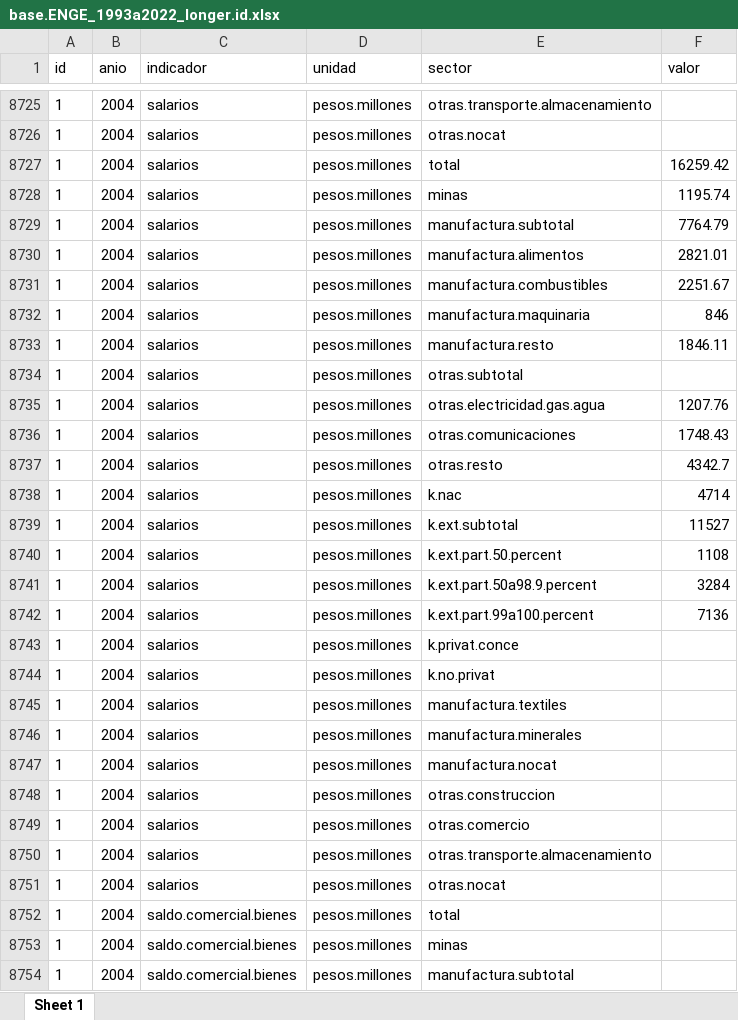
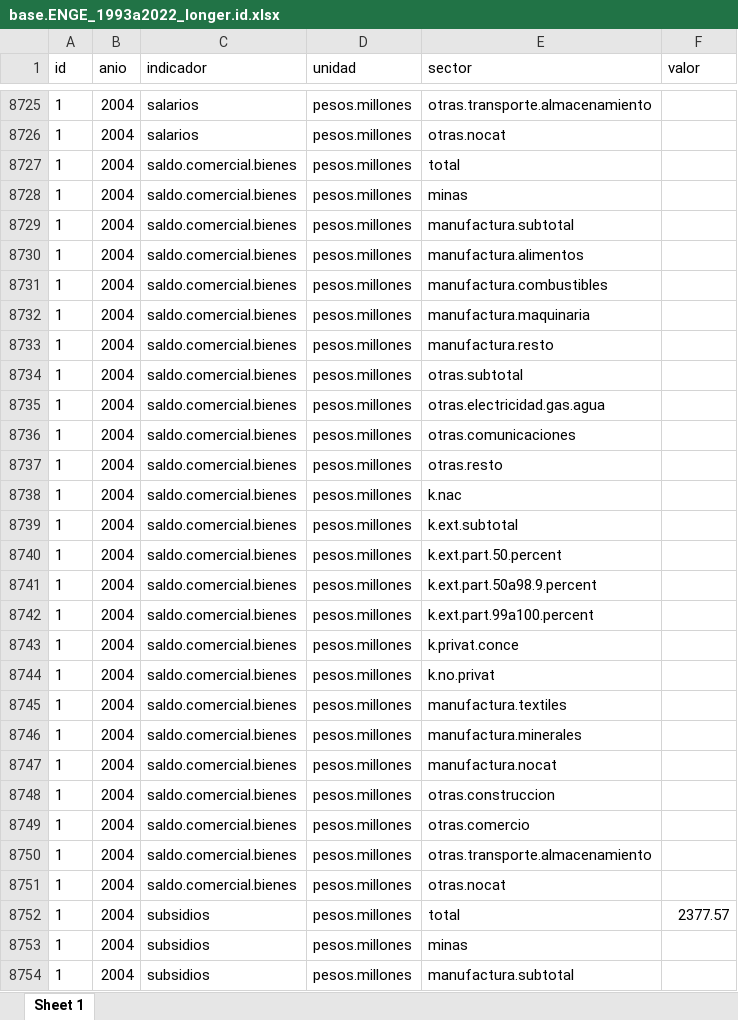
Before and after one commit to mateosuster/productivity_measures, an Excel workbook: data/enge/AY/Output/base.ENGE_1993a2022_longer.id.xlsx, sheet Sheet 1, drawn as a sheet; only a part is shown, gaps mark what is left out; the shorter side is filled out with more unchanged rows; values as stored, in another font and other column widths than the file's, no borders; the diff covers the shown part only; the diff names each change by its address in the sheet, - before the commit and + after, or states it on an @@ line.

```diff
--- a/data/enge/AY/Output/base.ENGE_1993a2022_longer.id.xlsx (sheet Sheet 1)
+++ b/data/enge/AY/Output/base.ENGE_1993a2022_longer.id.xlsx (sheet Sheet 1)
-row 8727: 1 | 2004 | salarios | pesos.millones | total | 16259.42
-row 8728: 1 | 2004 | salarios | pesos.millones | minas | 1195.74
-row 8729: 1 | 2004 | salarios | pesos.millones | manufactura.subtotal | 7764.79
-row 8730: 1 | 2004 | salarios | pesos.millones | manufactura.alimentos | 2821.01
-row 8731: 1 | 2004 | salarios | pesos.millones | manufactura.combustibles | 2251.67
-row 8732: 1 | 2004 | salarios | pesos.millones | manufactura.maquinaria | 846
-row 8733: 1 | 2004 | salarios | pesos.millones | manufactura.resto | 1846.11
-row 8734: 1 | 2004 | salarios | pesos.millones | otras.subtotal
-row 8735: 1 | 2004 | salarios | pesos.millones | otras.electricidad.gas.agua | 1207.76
-row 8736: 1 | 2004 | salarios | pesos.millones | otras.comunicaciones | 1748.43
-row 8737: 1 | 2004 | salarios | pesos.millones | otras.resto | 4342.7
-row 8738: 1 | 2004 | salarios | pesos.millones | k.nac | 4714
-row 8739: 1 | 2004 | salarios | pesos.millones | k.ext.subtotal | 11527
-row 8740: 1 | 2004 | salarios | pesos.millones | k.ext.part.50.percent | 1108
-row 8741: 1 | 2004 | salarios | pesos.millones | k.ext.part.50a98.9.percent | 3284
-row 8742: 1 | 2004 | salarios | pesos.millones | k.ext.part.99a100.percent | 7136
-row 8743: 1 | 2004 | salarios | pesos.millones | k.privat.conce
-row 8744: 1 | 2004 | salarios | pesos.millones | k.no.privat
-row 8745: 1 | 2004 | salarios | pesos.millones | manufactura.textiles
-row 8746: 1 | 2004 | salarios | pesos.millones | manufactura.minerales
-row 8747: 1 | 2004 | salarios | pesos.millones | manufactura.nocat
-row 8748: 1 | 2004 | salarios | pesos.millones | otras.construccion
-row 8749: 1 | 2004 | salarios | pesos.millones | otras.comercio
-row 8750: 1 | 2004 | salarios | pesos.millones | otras.transporte.almacenamiento
-row 8751: 1 | 2004 | salarios | pesos.millones | otras.nocat
```
Also changed, not shown: 75 removed rows and 14 edited cells elsewhere in this sheet, data/enge/AY/Fuentes/0.resumen_macro_eco-finan_enge_1993-2022_Yacovone.v2.2.1.xlsx, data/enge/AY/Output/base.ENGE_1993a2022_wider.id.xlsx, 8 other files.
